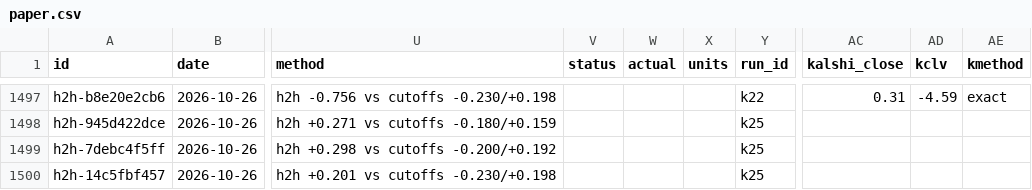
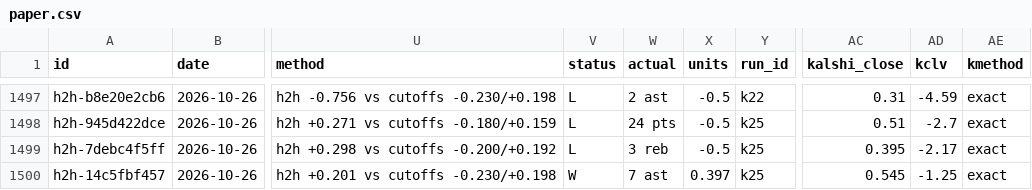
Before and after one commit to grahambirch99/closing-line-club, a CSV file: data/nba/paper.csv, drawn as a sheet; only a part is shown, gaps mark what is left out; the diff covers the shown part only; the diff names each change by its address in the sheet, - before the commit and + after, or states it on an @@ line.

```diff
--- a/data/nba/paper.csv
+++ b/data/nba/paper.csv
-V1497:V1499 (status): (empty)
+V1497:V1499 (status): L
-W1497 (actual): (empty)
+W1497 (actual): 2 ast
-X1497:X1499 (units): (empty)
+X1497:X1499 (units): -0.5
-W1498 (actual): (empty)
+W1498 (actual): 24 pts
-AC1498 (kalshi_close): (empty)
+AC1498 (kalshi_close): 0.51
-AD1498 (kclv): (empty)
+AD1498 (kclv): -2.7
-AE1498:AE1500 (kmethod): (empty)
+AE1498:AE1500 (kmethod): exact
-W1499 (actual): (empty)
+W1499 (actual): 3 reb
-AC1499 (kalshi_close): (empty)
+AC1499 (kalshi_close): 0.395
-AD1499 (kclv): (empty)
+AD1499 (kclv): -2.17
-V1500 (status): (empty)
+V1500 (status): W
-W1500 (actual): (empty)
+W1500 (actual): 7 ast
-X1500 (units): (empty)
+X1500 (units): 0.397
-AC1500 (kalshi_close): (empty)
+AC1500 (kalshi_close): 0.545
-AD1500 (kclv): (empty)
+AD1500 (kclv): -1.25
```
Also changed, not shown: 46 edited cells elsewhere in this file, 1 other file.
